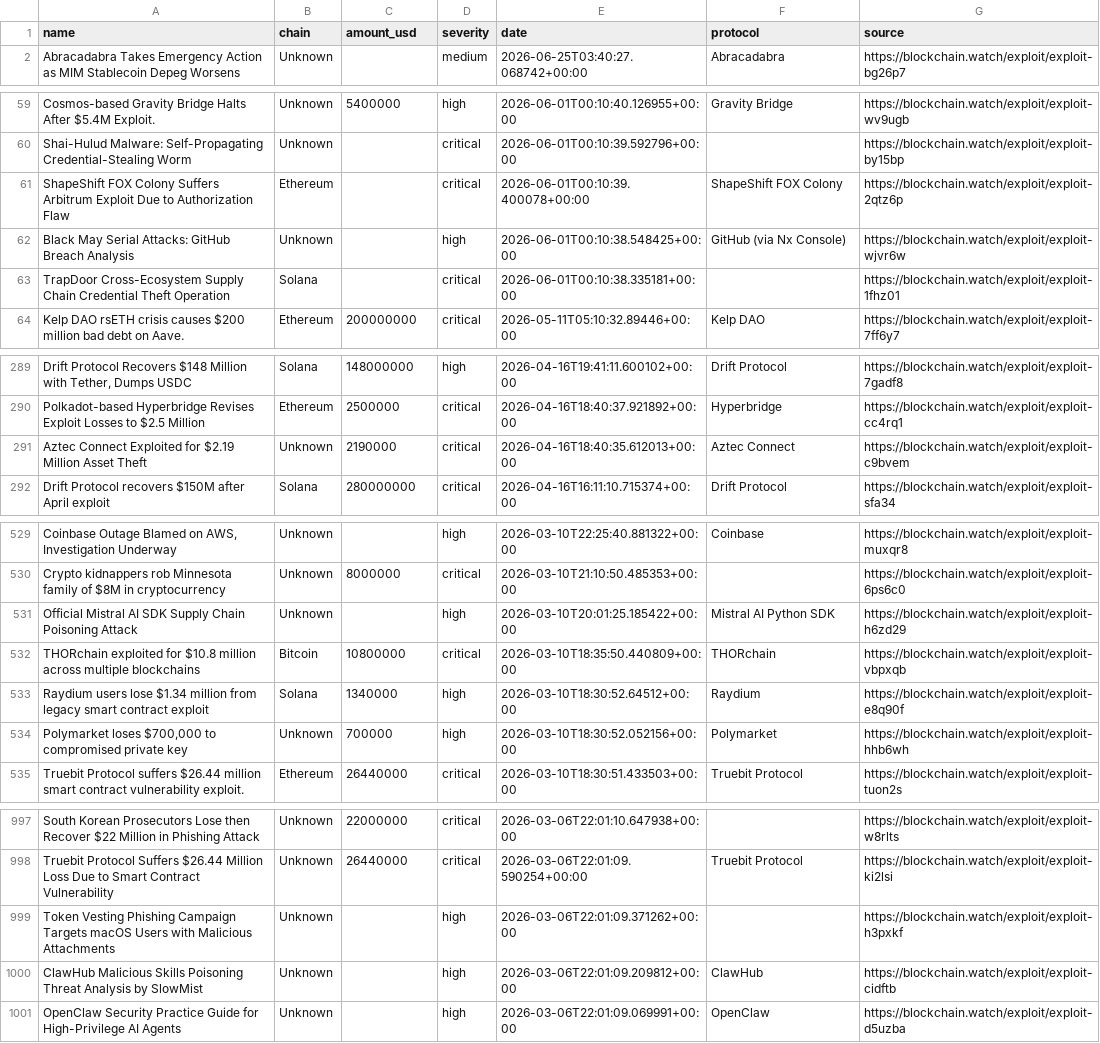
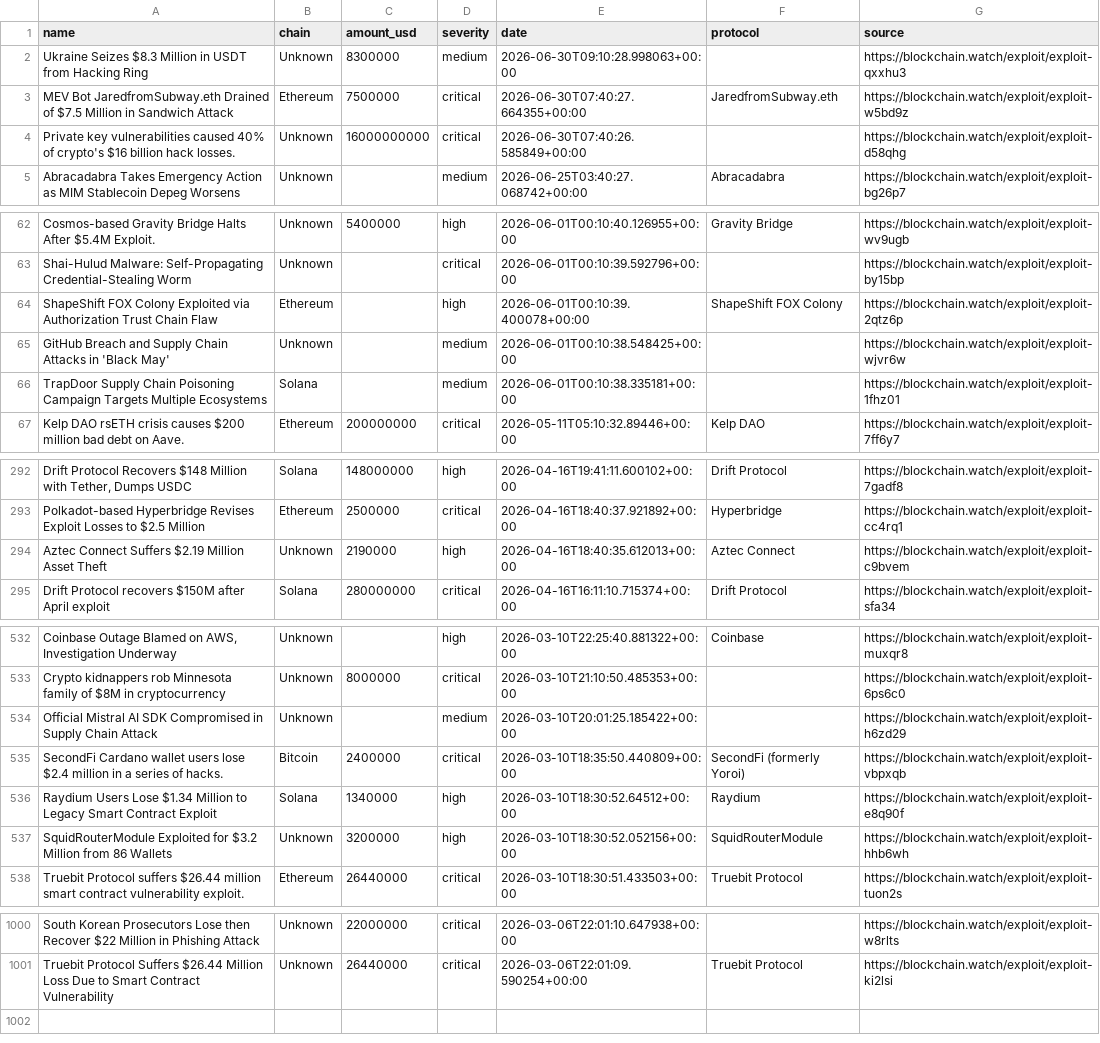
Before and after one commit to Blockchainwatch/blockchain-intelligence-datasets, a CSV file: crypto-hacks.csv, drawn as a sheet; only a part is shown, gaps mark what is left out; removed rows and columns are numbered as before the commit, all else as after; the diff covers the shown part only; the diff names each change by its address in the sheet, - before the commit and + after, or states it on an @@ line.

Commit message:
Update datasets - auto export 2026-06-30T12:00:02.695Z

```diff
--- a/crypto-hacks.csv
+++ b/crypto-hacks.csv
+row 2: Ukraine Seizes $8.3 Million in USDT from Hacking Ring | Unknown | 8300000 | medium | 2026-06-30T09:10:28.998063+00:00 |  | https://blockchain.watch/exploit/exploit-qxxhu3
+row 3: MEV Bot JaredfromSubway.eth Drained of $7.5 Million in Sandwich Attack | Ethereum | 7500000 | critical | 2026-06-30T07:40:27.664355+00:00 | JaredfromSubway.eth | https://blockchain.watch/exploit/exploit-w5bd9z
+row 4: Private key vulnerabilities caused 40% of crypto's $16 billion hack losses. | Unknown | 16000000000 | critical | 2026-06-30T07:40:26.585849+00:00 |  | https://blockchain.watch/exploit/exploit-d58qhg
-A64 (name): …FOX Colony Suffers Arbitrum Exploit Due to Authorization Flaw
+A64 (name): …FOX Colony Exploited via Authorization Trust Chain Flaw
-D64 (severity): critical
+D64 (severity): high
-A65 (name): Black May Serial Attacks: GitHub Breach Analysis
+A65 (name): GitHub Breach and Supply Chain Attacks in 'Black May'
-D65 (severity): high
+D65 (severity): medium
-F65 (protocol): GitHub (via Nx Console)
+F65 (protocol): (empty)
-A66 (name): TrapDoor Cross-Ecosystem Supply Chain Credential Theft Operation
+A66 (name): TrapDoor Supply Chain Poisoning Campaign Targets Multiple Ecosystems
-D66 (severity): critical
+D66 (severity): medium
-A294 (name): Aztec Connect Exploited for $2.19 Million…
+A294 (name): Aztec Connect Suffers $2.19 Million…
-D294 (severity): critical
+D294 (severity): high
-A534 (name): …AI SDK Supply Chain Poisoning Attack
+A534 (name): …AI SDK Compromised in Supply Chain Attack
-D534 (severity): high
+D534 (severity): medium
-F534 (protocol): Mistral AI Python SDK
+F534 (protocol): (empty)
-A535 (name): THORchain exploited for $10.8 million across multiple blockchains
+A535 (name): SecondFi Cardano wallet users lose $2.4 million in a series of hacks.
-C535 (amount_usd): 10800000
+C535 (amount_usd): 2400000
-F535 (protocol): THORchain
+F535 (protocol): SecondFi (formerly Yoroi)
-A536 (name): Raydium users lose $1.34 million from legacy smart contract exploit
+A536 (name): Raydium Users Lose $1.34 Million to Legacy Smart Contract Exploit
-A537 (name): Polymarket loses $700,000 to compromised private key
+A537 (name): SquidRouterModule Exploited for $3.2 Million from 86 Wallets
-C537 (amount_usd): 700000
+C537 (amount_usd): 3200000
-F537 (protocol): Polymarket
+F537 (protocol): SquidRouterModule
-row 999: Token Vesting Phishing Campaign Targets macOS Users with Malicious Attachments | Unknown |  | high | 2026-03-06T22:01:09.371262+00:00 |  | https://blockchain.watch/exploit/exploit-h3pxkf
-row 1000: ClawHub Malicious Skills Poisoning Threat Analysis by SlowMist | Unknown |  | high | 2026-03-06T22:01:09.209812+00:00 | ClawHub | https://blockchain.watch/exploit/exploit-cidftb
-row 1001: OpenClaw Security Practice Guide for High-Privilege AI Agents | Unknown |  | high | 2026-03-06T22:01:09.069991+00:00 | OpenClaw | https://blockchain.watch/exploit/exploit-d5uzba
```
Also changed, not shown: 7 edited cells elsewhere in this file.
